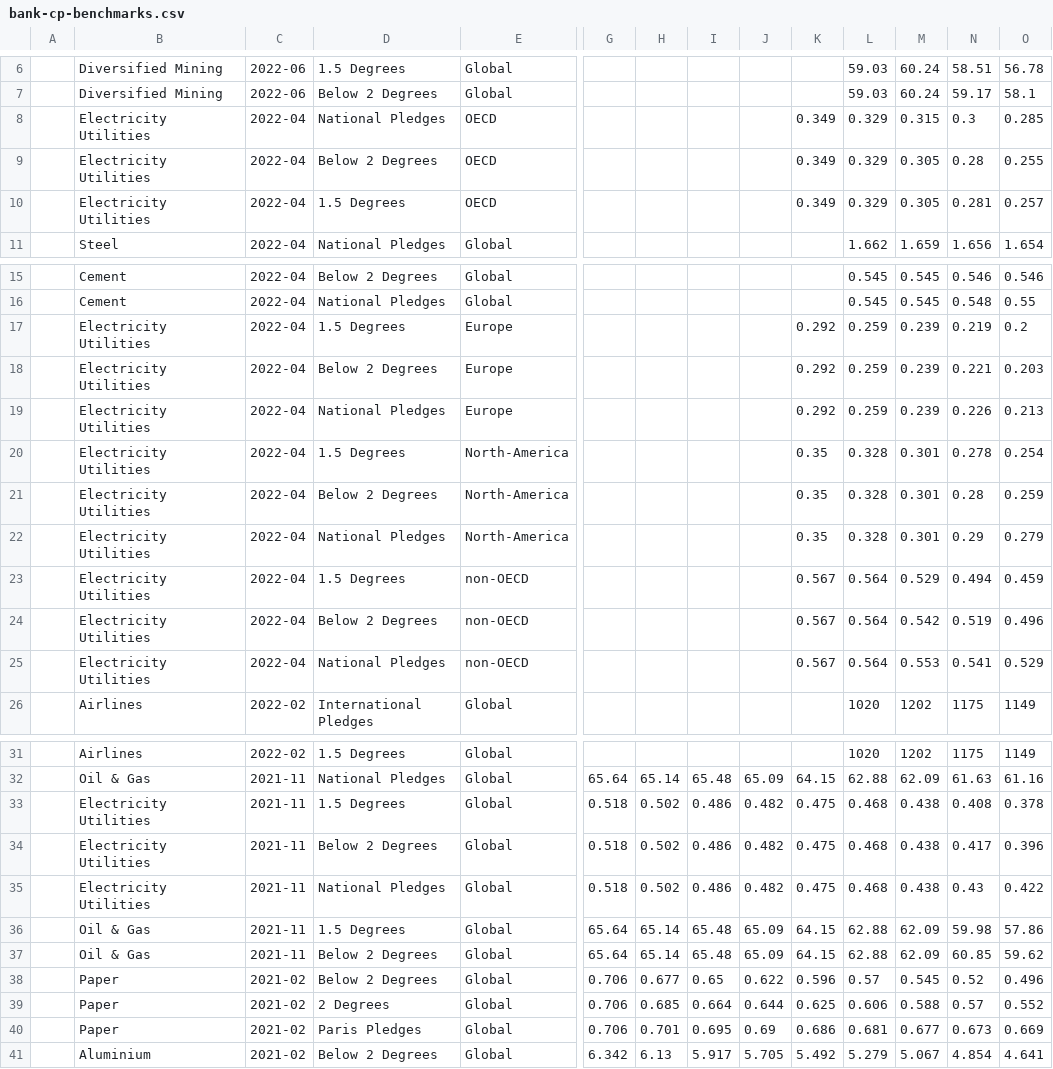
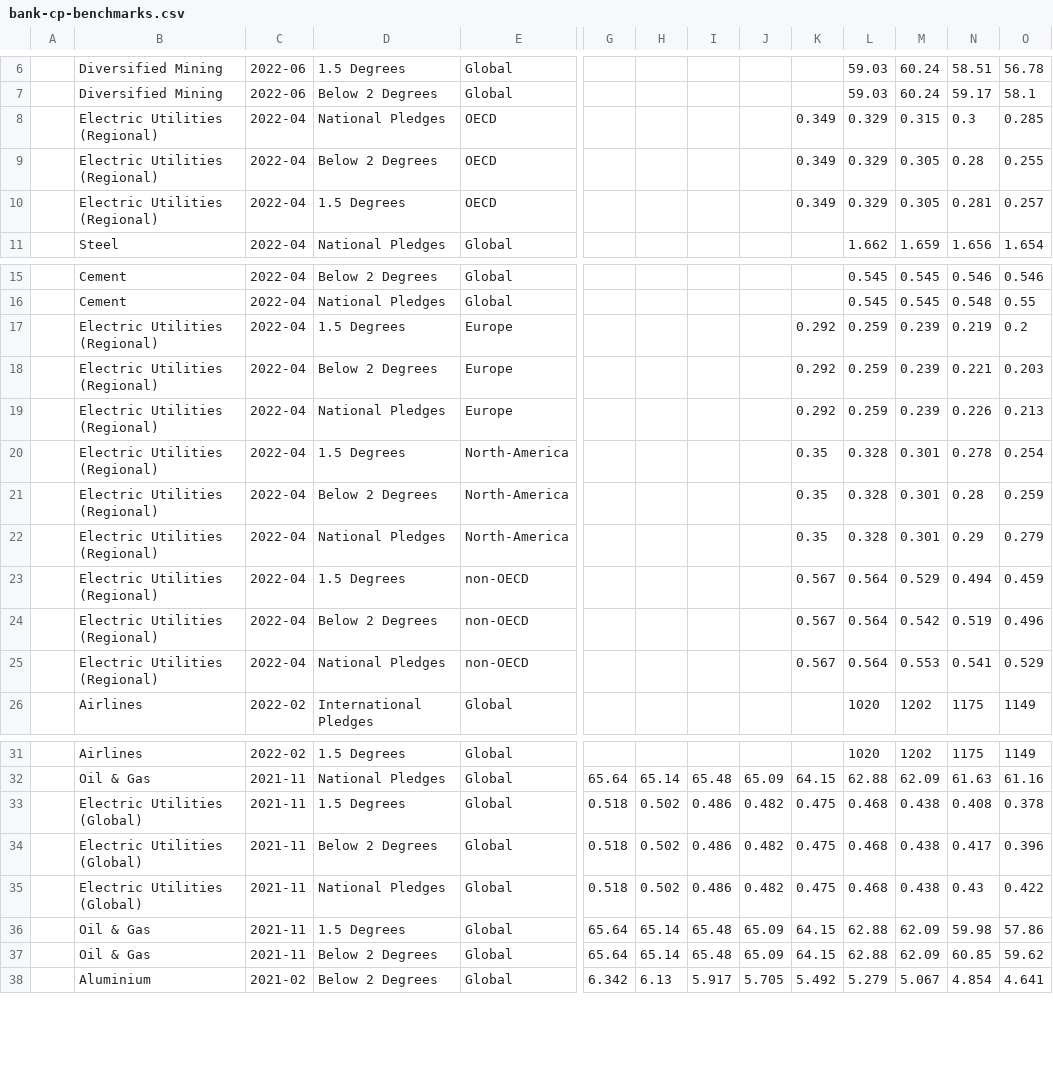
Before and after one commit to Vizzuality/laws_and_pathways, a CSV file: db/seeds/tpi/bank-cp-benchmarks.csv, drawn as a sheet; only a part is shown, gaps mark what is left out; rows hold the shown columns only; the diff names each change by its address in the sheet, - before the commit and + after, or states it on an @@ line.

Commit message:
refactoring: Bank sectors

```diff
--- a/db/seeds/tpi/bank-cp-benchmarks.csv
+++ b/db/seeds/tpi/bank-cp-benchmarks.csv
-B8:B10: Electricity Utilities
+B8:B10: Electric Utilities (Regional)
-B17:B25: Electricity Utilities
+B17:B25: Electric Utilities (Regional)
-B33:B35: Electricity Utilities
+B33:B35: Electric Utilities (Global)
-row 38:  | Paper | 2021-02 | Below 2 Degrees | Global | 0.706 | 0.677 | 0.65 | 0.622 | 0.596 | 0.57 | 0.545 | 0.52 | 0.496
-row 39:  | Paper | 2021-02 | 2 Degrees | Global | 0.706 | 0.685 | 0.664 | 0.644 | 0.625 | 0.606 | 0.588 | 0.57 | 0.552
-row 40:  | Paper | 2021-02 | Paris Pledges | Global | 0.706 | 0.701 | 0.695 | 0.69 | 0.686 | 0.681 | 0.677 | 0.673 | 0.669
```
Also changed, not shown: db/seeds/tpi/bank-cp-assessments-2025.csv, 2 other files.
